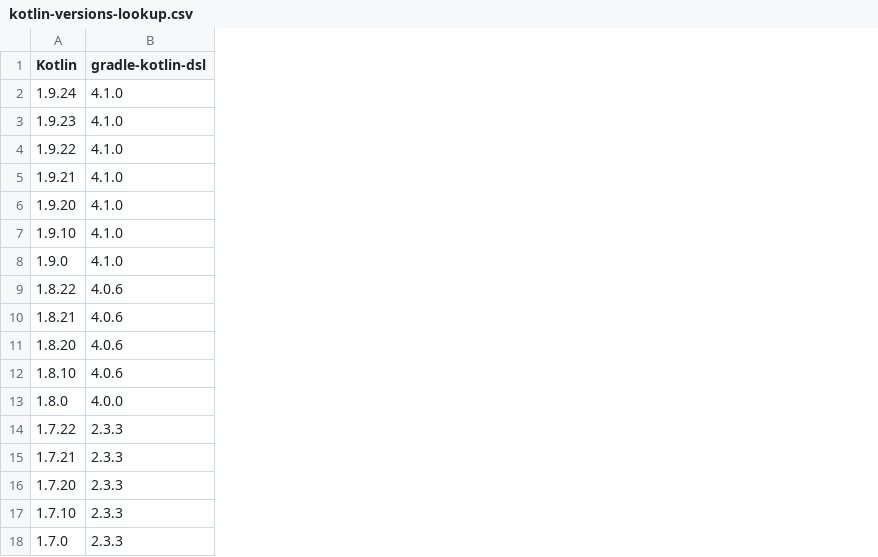
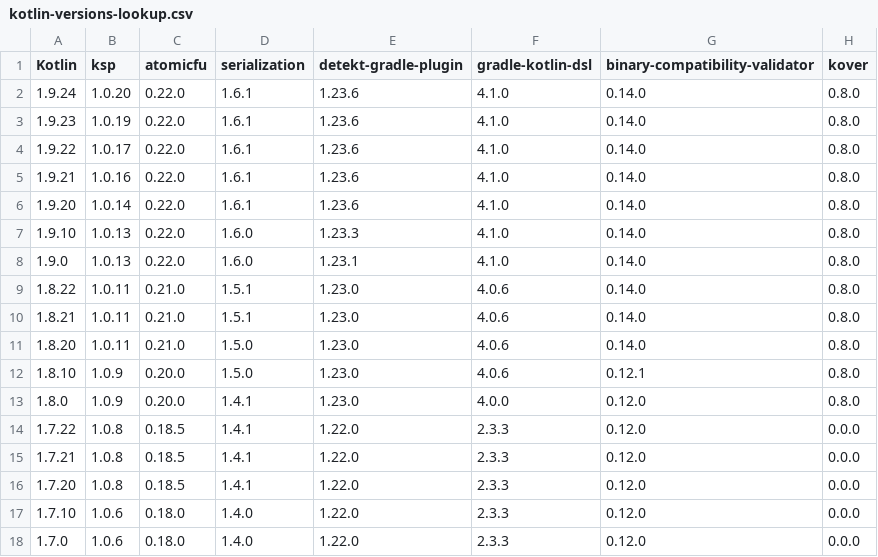
Before and after one commit to Kotlin/kotlinx-rpc, a CSV file: gradle/kotlin-versions-lookup.csv, drawn as a sheet; the diff names each change by its address in the sheet, - before the commit and + after, or states it on an @@ line.

Commit message:
Fixed build for all kotlin versions

```diff
--- a/gradle/kotlin-versions-lookup.csv
+++ b/gradle/kotlin-versions-lookup.csv
+column B (ksp), rows 2-18: 1.0.20 | 1.0.19 | 1.0.17 | 1.0.16 | 1.0.14 | 1.0.13 | 1.0.13 | 1.0.11 | 1.0.11 | 1.0.11 | 1.0.9 | 1.0.9 | 1.0.8 | 1.0.8 | 1.0.8 | 1.0.6 | 1.0.6
+column C (atomicfu), rows 2-18: 0.22.0 | 0.22.0 | 0.22.0 | 0.22.0 | 0.22.0 | 0.22.0 | 0.22.0 | 0.21.0 | 0.21.0 | 0.21.0 | 0.20.0 | 0.20.0 | 0.18.5 | 0.18.5 | 0.18.5 | 0.18.0 | 0.18.0
+column D (serialization), rows 2-18: 1.6.1 | 1.6.1 | 1.6.1 | 1.6.1 | 1.6.1 | 1.6.0 | 1.6.0 | 1.5.1 | 1.5.1 | 1.5.0 | 1.5.0 | 1.4.1 | 1.4.1 | 1.4.1 | 1.4.1 | 1.4.0 | 1.4.0
+column E (detekt-gradle-plugin), rows 2-18: 1.23.6 | 1.23.6 | 1.23.6 | 1.23.6 | 1.23.6 | 1.23.3 | 1.23.1 | 1.23.0 | 1.23.0 | 1.23.0 | 1.23.0 | 1.23.0 | 1.22.0 | 1.22.0 | 1.22.0 | 1.22.0 | 1.22.0
+column G (binary-compatibility-validator), rows 2-18: 0.14.0 | 0.14.0 | 0.14.0 | 0.14.0 | 0.14.0 | 0.14.0 | 0.14.0 | 0.14.0 | 0.14.0 | 0.14.0 | 0.12.1 | 0.12.0 | 0.12.0 | 0.12.0 | 0.12.0 | 0.12.0 | 0.12.0
+column H (kover), rows 2-18: 0.8.0 | 0.8.0 | 0.8.0 | 0.8.0 | 0.8.0 | 0.8.0 | 0.8.0 | 0.8.0 | 0.8.0 | 0.8.0 | 0.8.0 | 0.8.0 | 0.0.0 | 0.0.0 | 0.0.0 | 0.0.0 | 0.0.0
```
Also changed, not shown: 25 other files.
